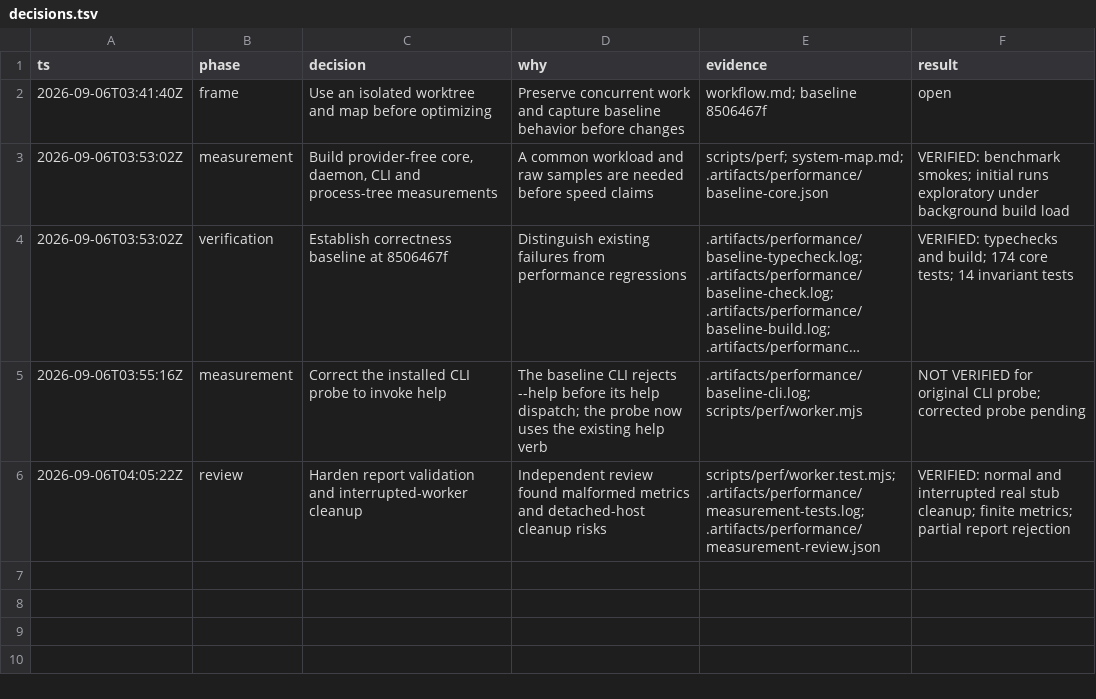
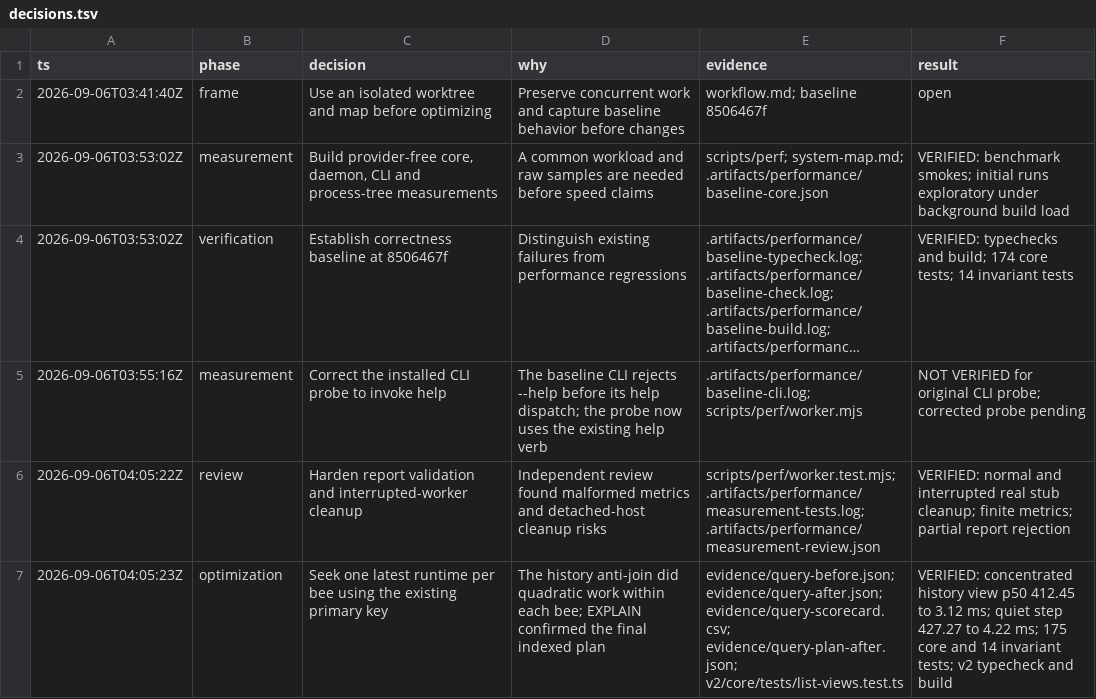
Before and after one commit to honeybeehq/honeybee, a TSV file: docs/performance/2026-09-06/decisions.tsv, drawn as a sheet; long unchanged cells end in ….

Commit message:
perf(core): seek latest runtimes without comparing generation pairs

```diff
--- a/docs/performance/2026-09-06/decisions.tsv
+++ b/docs/performance/2026-09-06/decisions.tsv
@@ -6 +6,2 @@ ts	phase	decision	why	evidence	result
 2026-09-06T04:05:22Z	review	Harden report validation and interrupted-worker cleanup	Independent review found malformed metrics and detached-host cleanup risks	scripts/perf/worker.test.mjs; .artifacts/performance/measurement-tests.log; .artifacts/performance/measurement-review.json	VERIFIED: normal and interrupted real stub cleanup; finite metrics; partial report rejection
+2026-09-06T04:05:23Z	optimization	Seek one latest runtime per bee using the existing primary key	The history anti-join did quadratic work within each bee; EXPLAIN confirmed the final indexed plan	evidence/query-before.json; evidence/query-after.json; evidence/query-scorecard.csv; evidence/query-plan-after.json; v2/core/tests/list-views.test.ts	VERIFIED: concentrated history view p50 412.45 to 3.12 ms; quiet step 427.27 to 4.22 ms; 175 core and 14 invariant tests; v2 typecheck and build
```
Also changed, not shown: 7 other files.
